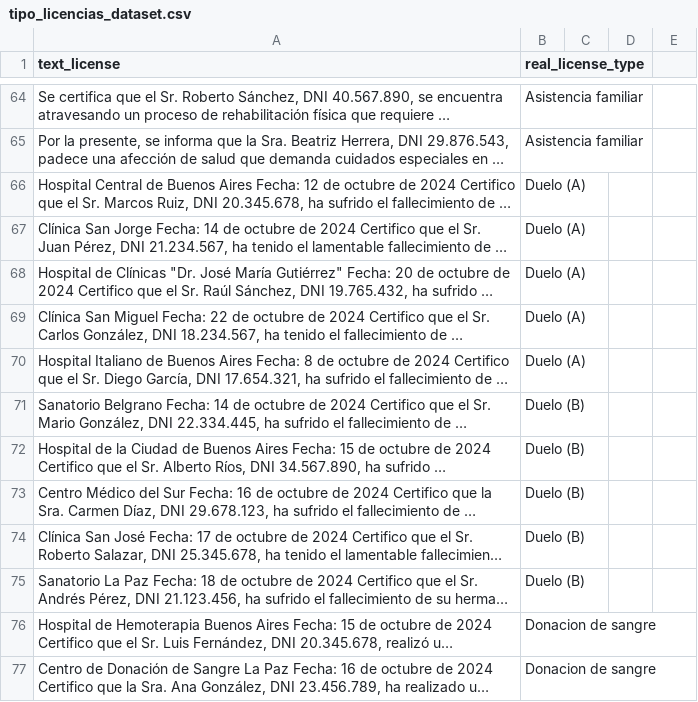
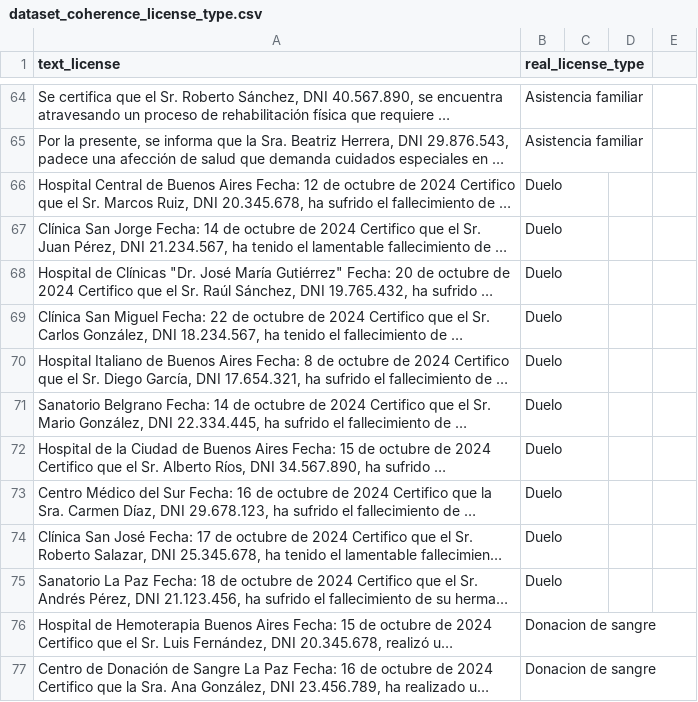
Before and after one commit to GonzaloKintal/HealthFirst, a CSV file: backend/backend/utils/dataset_coherence_license_type.csv (was backend/backend/utils/tipo_licencias_dataset.csv), drawn as a sheet; only a part is shown, gaps mark what is left out; long unchanged cells end in …; the diff names each change by its address in the sheet, - before the commit and + after, or states it on an @@ line.

```diff
--- a/backend/backend/utils/tipo_licencias_dataset.csv
+++ b/backend/backend/utils/dataset_coherence_license_type.csv
-B66:B70 (real_license_type): Duelo (A)
+B66:B70 (real_license_type): Duelo
-B71:B75 (real_license_type): Duelo (B)
+B71:B75 (real_license_type): Duelo
```
Also changed, not shown: 4 other files.
